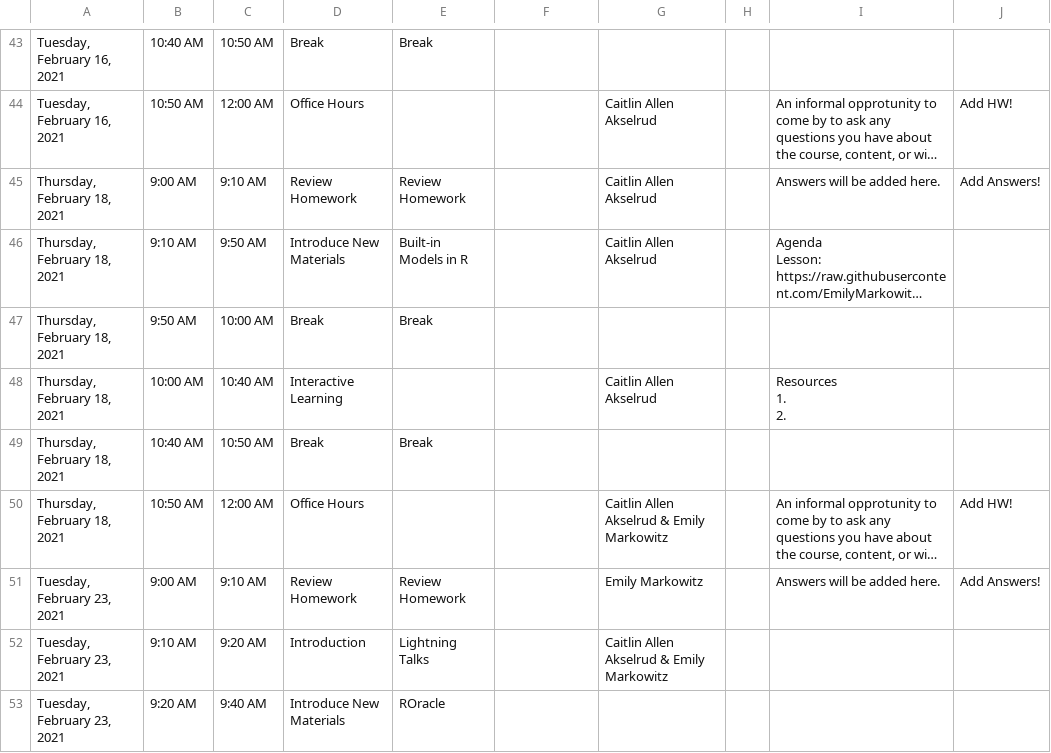
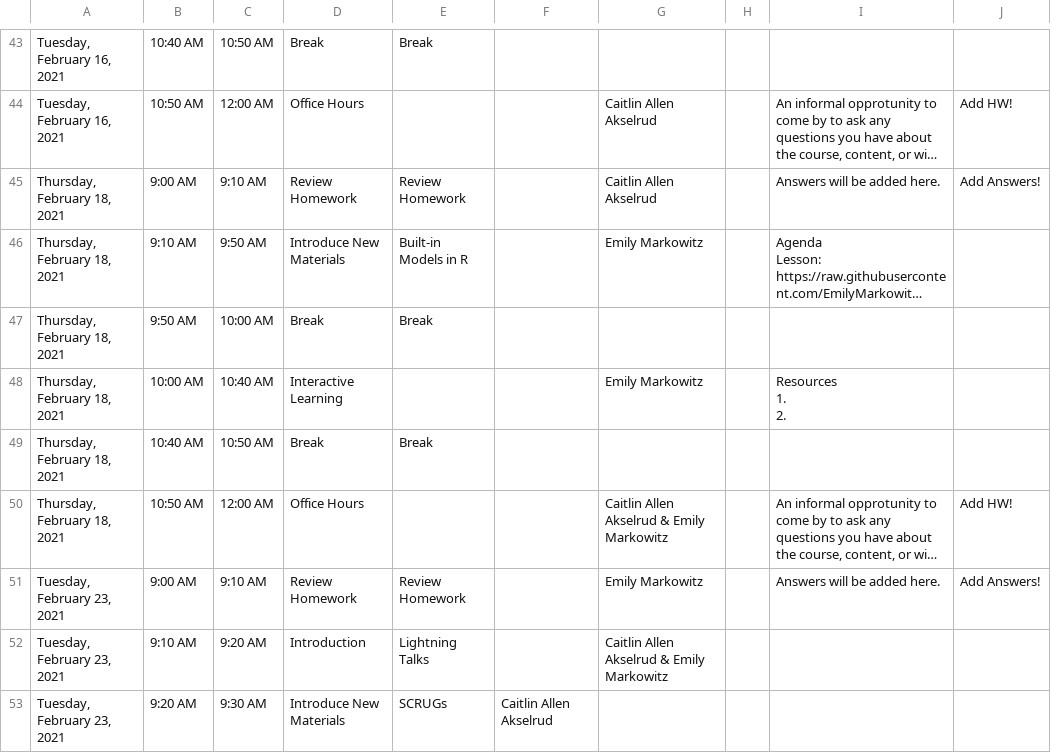
Before and after one commit to EmilyMarkowitz-NOAA/FishR101, a CSV file: R Workshop Detailed Schedule.csv, drawn as a sheet; only a part is shown, gaps mark what is left out; long unchanged cells end in …; the diff covers the shown part only; the diff names each change by its address in the sheet, - before the commit and + after, or states it on an @@ line.

```diff
--- a/R Workshop Detailed Schedule.csv
+++ b/R Workshop Detailed Schedule.csv
-G46: Caitlin Allen Akselrud
+G46: Emily Markowitz
-G48: Caitlin Allen Akselrud
+G48: Emily Markowitz
-C53: 9:40 AM
+C53: 9:30 AM
-E53: ROracle
+E53: SCRUGs
-F53: (empty)
+F53: Caitlin Allen Akselrud
```
Also changed, not shown: 2 added rows, 1 removed row and 17 edited cells elsewhere in this file, 59 other files.
